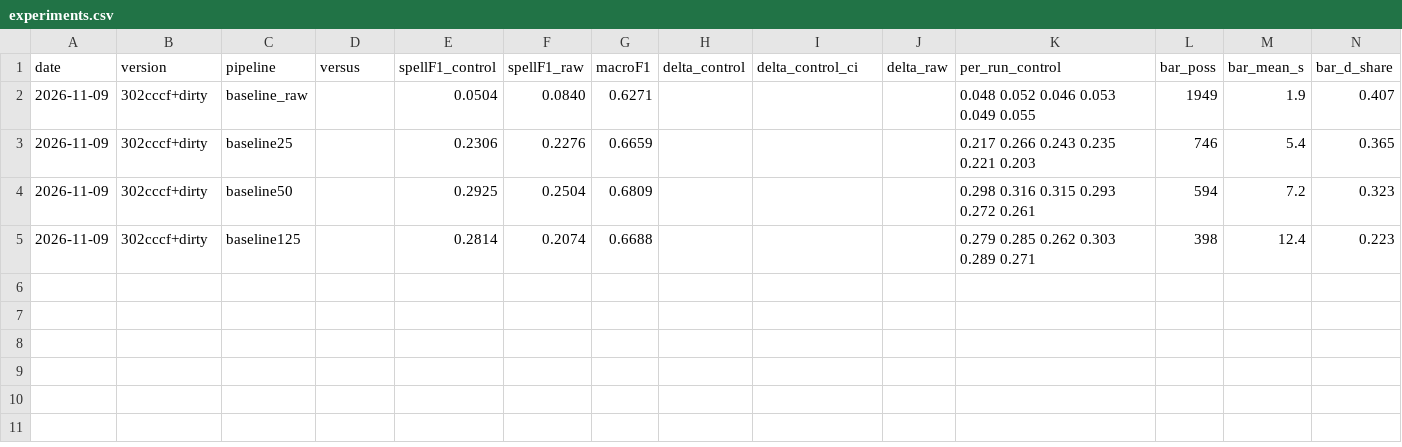
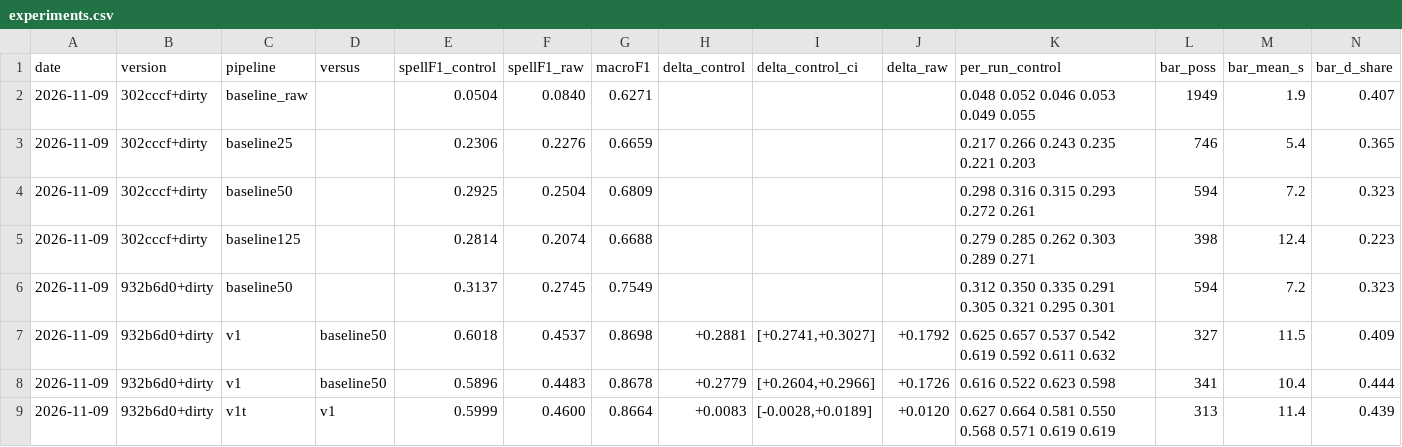
Before and after one commit to aaryaray1/more-than-a-hack-2027, a CSV file: planning/experiments.csv, drawn as a sheet; only a part is shown; rows hold the shown columns only; the diff names each change by its address in the sheet, - before the commit and + after, or states it on an @@ line.

Commit message:
initial model made, some fine tuning, f1 score around 0.5, planning for future challenges in planning folder

```diff
--- a/planning/experiments.csv
+++ b/planning/experiments.csv
+row 6: 2026-11-09 | 932b6d0+dirty | baseline50 |  | 0.3137 | 0.2745 | 0.7549 |  |  |  | 0.312 0.350 0.335 0.291 0.305 0.321 0.295 0.301 | 594 | 7.2 | 0.323
+row 7: 2026-11-09 | 932b6d0+dirty | v1 | baseline50 | 0.6018 | 0.4537 | 0.8698 | +0.2881 | [+0.2741,+0.3027] | +0.1792 | 0.625 0.657 0.537 0.542 0.619 0.592 0.611 0.632 | 327 | 11.5 | 0.409
+row 8: 2026-11-09 | 932b6d0+dirty | v1 | baseline50 | 0.5896 | 0.4483 | 0.8678 | +0.2779 | [+0.2604,+0.2966] | +0.1726 | 0.616 0.522 0.623 0.598 | 341 | 10.4 | 0.444
+row 9: 2026-11-09 | 932b6d0+dirty | v1t | v1 | 0.5999 | 0.4600 | 0.8664 | +0.0083 | [-0.0028,+0.0189] | +0.0120 | 0.627 0.664 0.581 0.550 0.568 0.571 0.619 0.619 | 313 | 11.4 | 0.439
```
Also changed, not shown: 14 other files.
